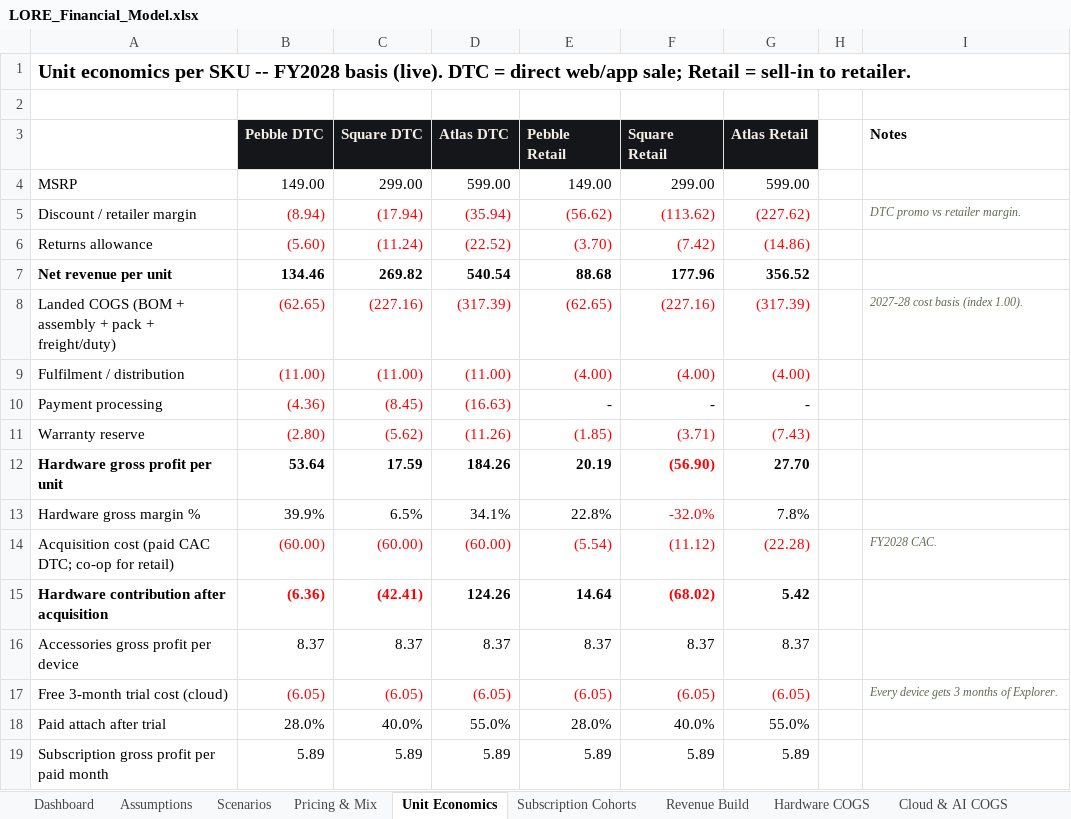
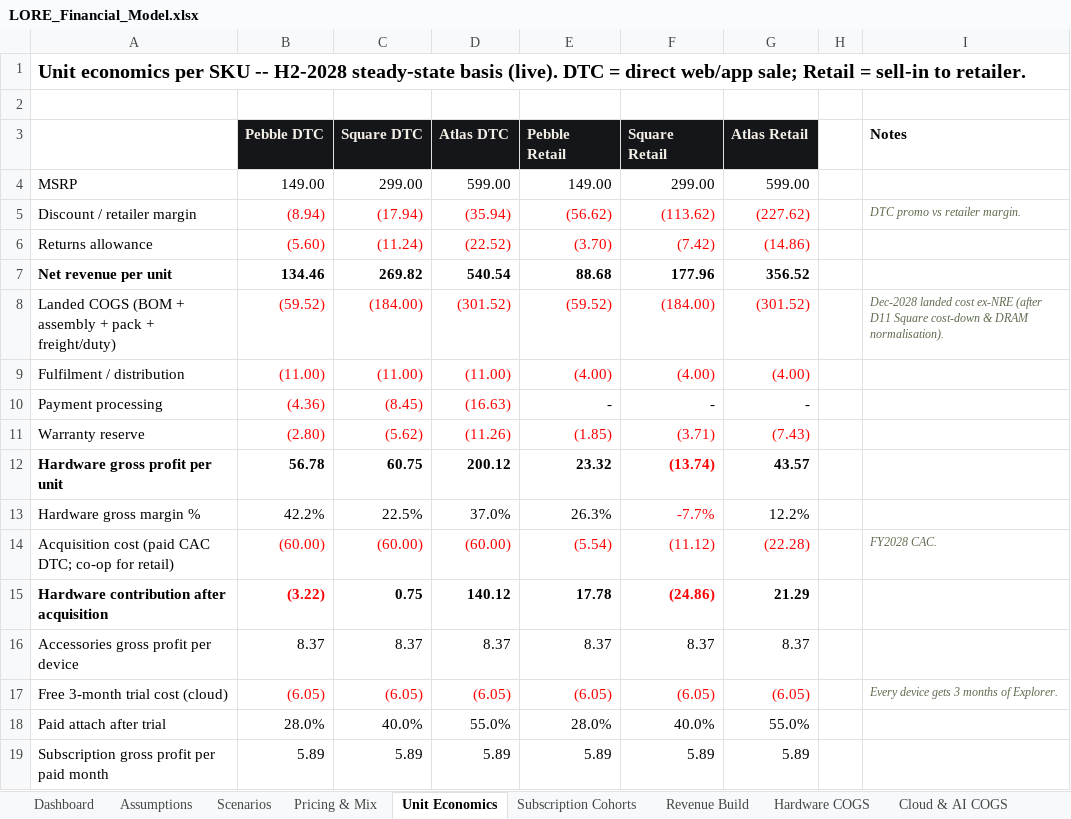
Before and after one commit to nimb-ou/hello-world, an Excel workbook: finance/LORE_Financial_Model.xlsx, sheet Unit Economics, drawn as a sheet; only a part is shown; values as stored, in another font and other column widths than the file's, no borders; the diff covers the shown part only; the diff names each change by its address in the sheet, - before the commit and + after, or states it on an @@ line.

```diff
--- a/finance/LORE_Financial_Model.xlsx (sheet Unit Economics)
+++ b/finance/LORE_Financial_Model.xlsx (sheet Unit Economics)
-A1: …SKU -- FY2028 basis (live).…
+A1: …SKU -- H2-2028 steady-state basis (live).…
-B8 (Pebble DTC): (62.65)
+B8 (Pebble DTC): (59.52)
-C8 (Square DTC): (227.16)
+C8 (Square DTC): (184.00)
-D8 (Atlas DTC): (317.39)
+D8 (Atlas DTC): (301.52)
-E8 (Pebble Retail): (62.65)
+E8 (Pebble Retail): (59.52)
-F8 (Square Retail): (227.16)
+F8 (Square Retail): (184.00)
-G8 (Atlas Retail): (317.39)
+G8 (Atlas Retail): (301.52)
-I8 (Notes): 2027-28 cost basis (index 1.00).
+I8 (Notes): Dec-2028 landed cost ex-NRE (after D11 Square cost-down & DRAM normalisation).
-B12 (Pebble DTC): 53.64
+B12 (Pebble DTC): 56.78
-C12 (Square DTC): 17.59
+C12 (Square DTC): 60.75
-D12 (Atlas DTC): 184.26
+D12 (Atlas DTC): 200.12
-E12 (Pebble Retail): 20.19
+E12 (Pebble Retail): 23.32
-F12 (Square Retail): (56.90)
+F12 (Square Retail): (13.74)
-G12 (Atlas Retail): 27.70
+G12 (Atlas Retail): 43.57
-B13 (Pebble DTC): 39.9%
+B13 (Pebble DTC): 42.2%
-C13 (Square DTC): 6.5%
+C13 (Square DTC): 22.5%
-D13 (Atlas DTC): 34.1%
+D13 (Atlas DTC): 37.0%
-E13 (Pebble Retail): 22.8%
+E13 (Pebble Retail): 26.3%
-F13 (Square Retail): -32.0%
+F13 (Square Retail): -7.7%
-G13 (Atlas Retail): 7.8%
+G13 (Atlas Retail): 12.2%
-B15 (Pebble DTC): (6.36)
+B15 (Pebble DTC): (3.22)
-C15 (Square DTC): (42.41)
+C15 (Square DTC): 0.75
-C15 text colour: #FF0000
+C15 text colour: black
-D15 (Atlas DTC): 124.26
+D15 (Atlas DTC): 140.12
-E15 (Pebble Retail): 14.64
+E15 (Pebble Retail): 17.78
-F15 (Square Retail): (68.02)
+F15 (Square Retail): (24.86)
-G15 (Atlas Retail): 5.42
+G15 (Atlas Retail): 21.29
```
Also changed, not shown: 14 edited cells and cell formats elsewhere in this sheet, sheet P&L, sheet Cash Flow, sheet Subscription Cohorts, sheet Balance Sheet, sheet Working Capital, sheet Pricing & Mix, 9 more sheets, formulas that keep their value, charts or pictures, 17 other files.
